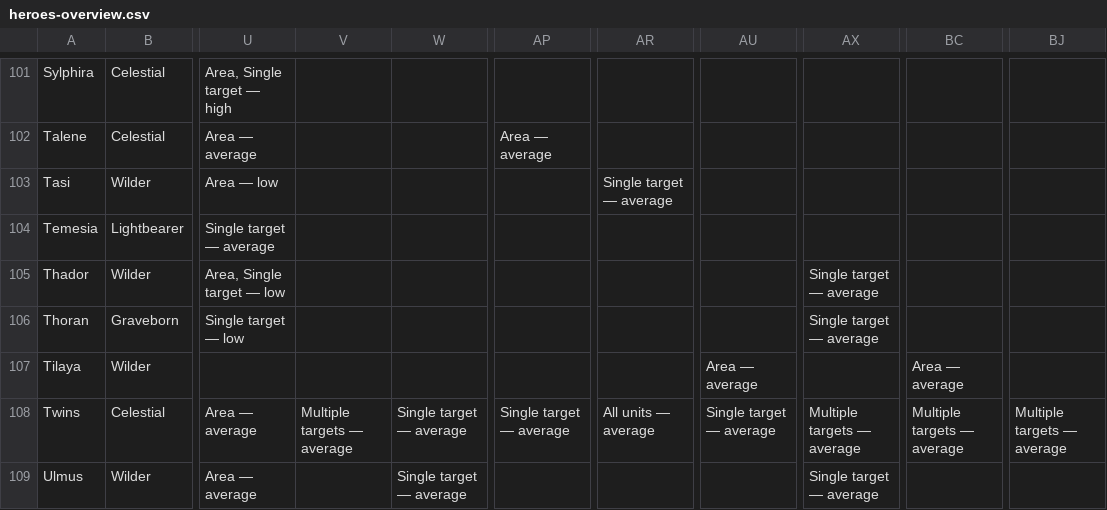
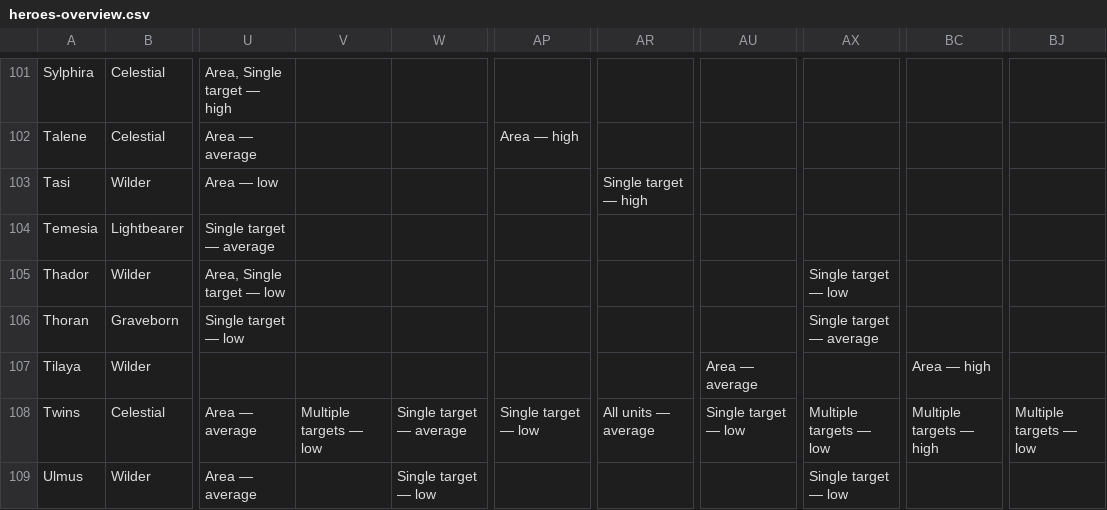
Before and after one commit to arnecls/afjk-characters, a CSV file: site/data/heroes-overview.csv, drawn as a sheet; only a part is shown, gaps mark what is left out; the diff covers the shown part only; the diff names each change by its address in the sheet, - before the commit and + after, or states it on an @@ line.

```diff
--- a/site/data/heroes-overview.csv
+++ b/site/data/heroes-overview.csv
-AP102: Area — average
+AP102: Area — high
-AR103: Single target — average
+AR103: Single target — high
-AX105: Single target — average
+AX105: Single target — low
-BC107: Area — average
+BC107: Area — high
-V108: Multiple targets — average
+V108: Multiple targets — low
-AP108: Single target — average
+AP108: Single target — low
-AU108: Single target — average
+AU108: Single target — low
-AX108: Multiple targets — average
+AX108: Multiple targets — low
-BC108: Multiple targets — average
+BC108: Multiple targets — high
-BJ108: Multiple targets — average
+BJ108: Multiple targets — low
-W109: Single target — average
+W109: Single target — low
-AX109: Single target — average
+AX109: Single target — low
```
Also changed, not shown: 118 edited cells elsewhere in this file, heroes-overview.csv, 4 other files.
